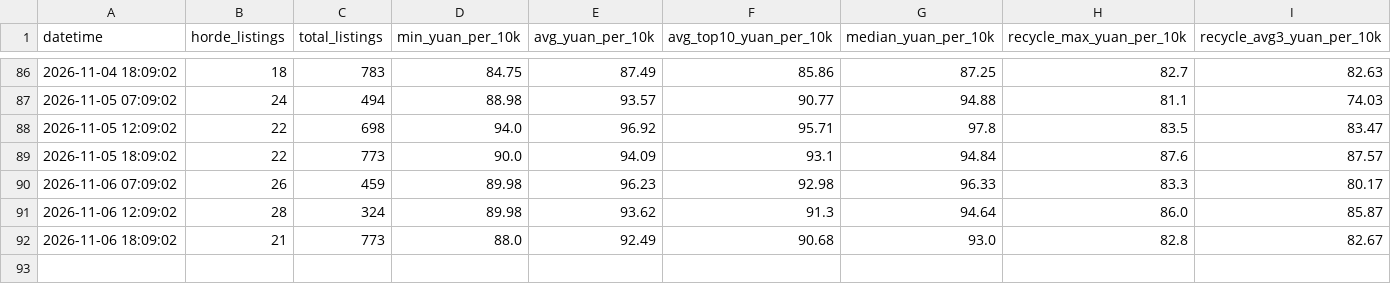
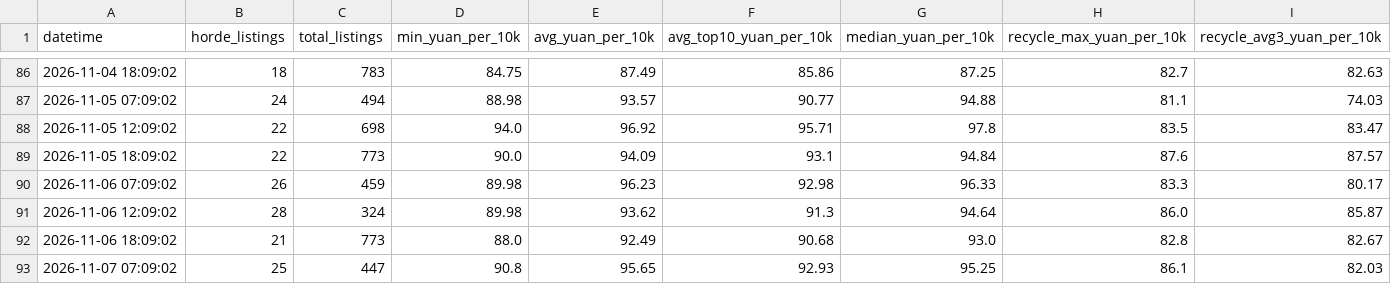
Before and after one commit to Wyao886/wow-gold-price, a CSV file: gold_price_history.csv, drawn as a sheet; only a part is shown, gaps mark what is left out.

Commit message:
gold: 2026-11-07 07:09

```diff
--- a/gold_price_history.csv
+++ b/gold_price_history.csv
@@ -92 +92,2 @@ datetime,horde_listings,total_listings,min_yuan_per_10k,avg_yuan_per_10k,avg_top
 2026-11-06 18:09:02,21,773,88.0,92.49,90.68,93.0,82.8,82.67
+2026-11-07 07:09:02,25,447,90.8,95.65,92.93,95.25,86.1,82.03
```
